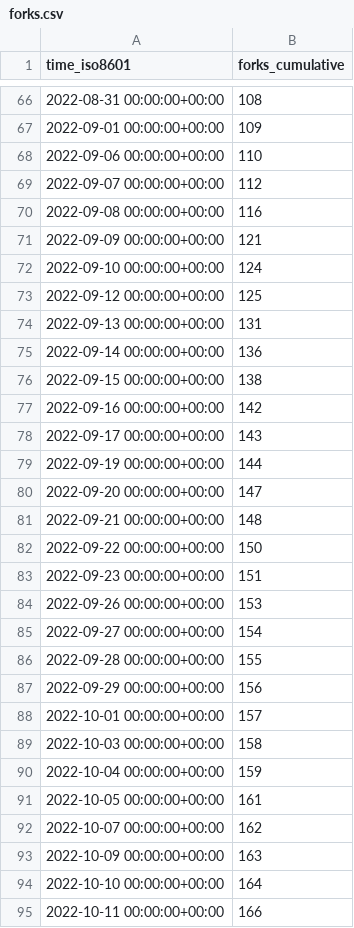
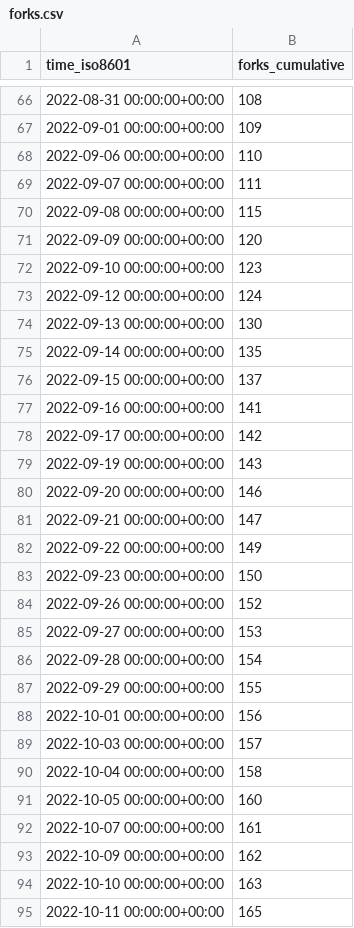
Before and after one commit to sarvex/immich, a CSV file: immich-app/immich/ghrs-data/forks.csv, drawn as a sheet; only a part is shown, gaps mark what is left out; the diff covers the shown part only.

```diff
--- a/immich-app/immich/ghrs-data/forks.csv
+++ b/immich-app/immich/ghrs-data/forks.csv
@@ -68,28 +68,28 @@ time_iso8601,forks_cumulative
 2022-09-06 00:00:00+00:00,110
-2022-09-07 00:00:00+00:00,112
-2022-09-08 00:00:00+00:00,116
-2022-09-09 00:00:00+00:00,121
-2022-09-10 00:00:00+00:00,124
-2022-09-12 00:00:00+00:00,125
-2022-09-13 00:00:00+00:00,131
-2022-09-14 00:00:00+00:00,136
-2022-09-15 00:00:00+00:00,138
-2022-09-16 00:00:00+00:00,142
-2022-09-17 00:00:00+00:00,143
-2022-09-19 00:00:00+00:00,144
-2022-09-20 00:00:00+00:00,147
-2022-09-21 00:00:00+00:00,148
-2022-09-22 00:00:00+00:00,150
-2022-09-23 00:00:00+00:00,151
-2022-09-26 00:00:00+00:00,153
-2022-09-27 00:00:00+00:00,154
-2022-09-28 00:00:00+00:00,155
-2022-09-29 00:00:00+00:00,156
-2022-10-01 00:00:00+00:00,157
-2022-10-03 00:00:00+00:00,158
-2022-10-04 00:00:00+00:00,159
-2022-10-05 00:00:00+00:00,161
-2022-10-07 00:00:00+00:00,162
-2022-10-09 00:00:00+00:00,163
-2022-10-10 00:00:00+00:00,164
-2022-10-11 00:00:00+00:00,166
+2022-09-07 00:00:00+00:00,111
+2022-09-08 00:00:00+00:00,115
+2022-09-09 00:00:00+00:00,120
+2022-09-10 00:00:00+00:00,123
+2022-09-12 00:00:00+00:00,124
+2022-09-13 00:00:00+00:00,130
+2022-09-14 00:00:00+00:00,135
+2022-09-15 00:00:00+00:00,137
+2022-09-16 00:00:00+00:00,141
+2022-09-17 00:00:00+00:00,142
+2022-09-19 00:00:00+00:00,143
+2022-09-20 00:00:00+00:00,146
+2022-09-21 00:00:00+00:00,147
+2022-09-22 00:00:00+00:00,149
+2022-09-23 00:00:00+00:00,150
+2022-09-26 00:00:00+00:00,152
+2022-09-27 00:00:00+00:00,153
+2022-09-28 00:00:00+00:00,154
+2022-09-29 00:00:00+00:00,155
+2022-10-01 00:00:00+00:00,156
+2022-10-03 00:00:00+00:00,157
+2022-10-04 00:00:00+00:00,158
+2022-10-05 00:00:00+00:00,160
+2022-10-07 00:00:00+00:00,161
+2022-10-09 00:00:00+00:00,162
+2022-10-10 00:00:00+00:00,163
+2022-10-11 00:00:00+00:00,165
```
Also changed, not shown: 1 removed row and 97 edited cells elsewhere in this file, immich-app/immich/ghrs-data/stargazers.csv.
